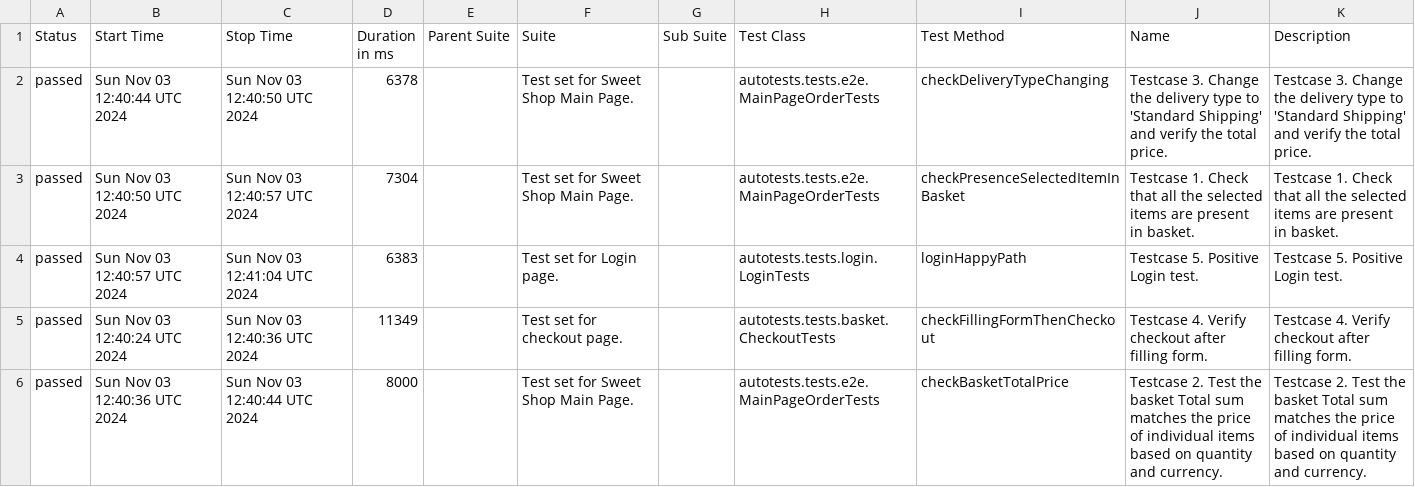
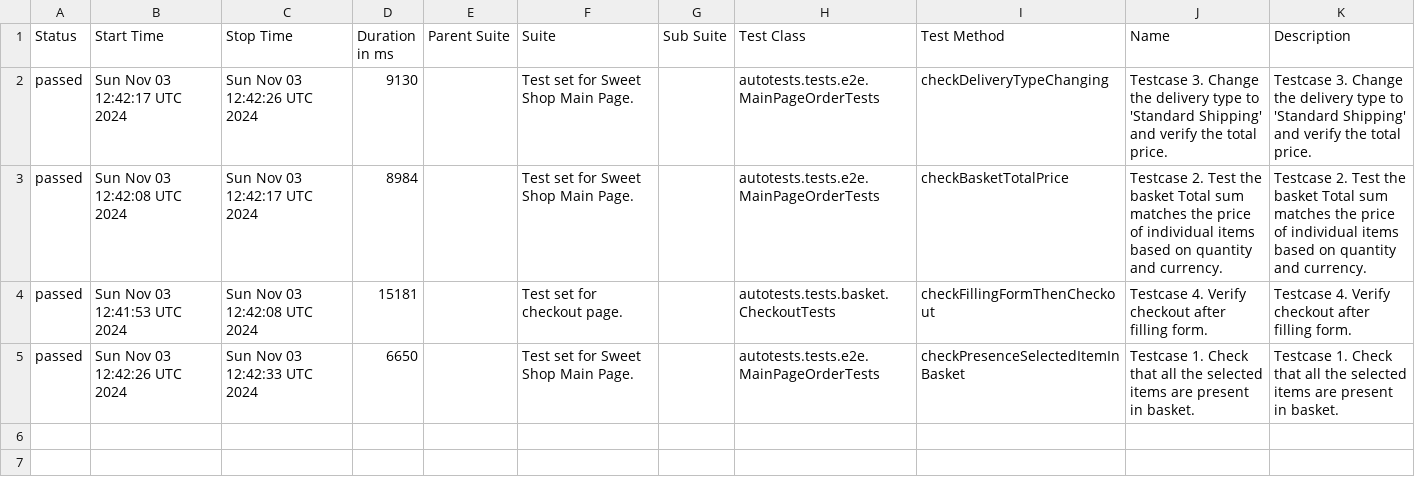
Before and after one commit to xt4k/RakutenSweetShop, a CSV file: data/suites.csv, drawn as a sheet.

```diff
--- a/data/suites.csv
+++ b/data/suites.csv
@@ -1,6 +1,5 @@
 "Status","Start Time","Stop Time","Duration in ms","Parent Suite","Suite","Sub Suite","Test Class","Test Method","Name","Description"
-"passed","Sun Nov 03 12:40:44 UTC 2024","Sun Nov 03 12:40:50 UTC 2024","6378","","Test set for Sweet Shop Main Page.","","autotests.tests.e2e.MainPageOrderTests","checkDeliveryTypeChanging","Testcase 3. Change the delivery type to 'Standard Shipping' and verify the total price.","Testcase 3. Change the delivery type to 'Standard Shipping' and verify the total price."
-"passed","Sun Nov 03 12:40:50 UTC 2024","Sun Nov 03 12:40:57 UTC 2024","7304","","Test set for Sweet Shop Main Page.","","autotests.tests.e2e.MainPageOrderTests","checkPresenceSelectedItemInBasket","Testcase 1. Check that all the selected items are present in basket.","Testcase 1. Check that all the selected items are present in basket."
-"passed","Sun Nov 03 12:40:57 UTC 2024","Sun Nov 03 12:41:04 UTC 2024","6383","","Test set for Login page.","","autotests.tests.login.LoginTests","loginHappyPath","Testcase 5. Positive Login test.","Testcase 5. Positive Login test."
-"passed","Sun Nov 03 12:40:24 UTC 2024","Sun Nov 03 12:40:36 UTC 2024","11349","","Test set for checkout page.","","autotests.tests.basket.CheckoutTests","checkFillingFormThenCheckout","Testcase 4. Verify checkout after filling form.","Testcase 4. Verify checkout after filling form."
-"passed","Sun Nov 03 12:40:36 UTC 2024","Sun Nov 03 12:40:44 UTC 2024","8000","","Test set for Sweet Shop Main Page.","","autotests.tests.e2e.MainPageOrderTests","checkBasketTotalPrice","Testcase 2. Test the basket Total sum matches the price of individual items based on quantity and currency.","Testcase 2. Test the basket Total sum matches the price of individual items based on quantity and currency."
+"passed","Sun Nov 03 12:42:17 UTC 2024","Sun Nov 03 12:42:26 UTC 2024","9130","","Test set for Sweet Shop Main Page.","","autotests.tests.e2e.MainPageOrderTests","checkDeliveryTypeChanging","Testcase 3. Change the delivery type to 'Standard Shipping' and verify the total price.","Testcase 3. Change the delivery type to 'Standard Shipping' and verify the total price."
+"passed","Sun Nov 03 12:42:08 UTC 2024","Sun Nov 03 12:42:17 UTC 2024","8984","","Test set for Sweet Shop Main Page.","","autotests.tests.e2e.MainPageOrderTests","checkBasketTotalPrice","Testcase 2. Test the basket Total sum matches the price of individual items based on quantity and currency.","Testcase 2. Test the basket Total sum matches the price of individual items based on quantity and currency."
+"passed","Sun Nov 03 12:41:53 UTC 2024","Sun Nov 03 12:42:08 UTC 2024","15181","","Test set for checkout page.","","autotests.tests.basket.CheckoutTests","checkFillingFormThenCheckout","Testcase 4. Verify checkout after filling form.","Testcase 4. Verify checkout after filling form."
+"passed","Sun Nov 03 12:42:26 UTC 2024","Sun Nov 03 12:42:33 UTC 2024","6650","","Test set for Sweet Shop Main Page.","","autotests.tests.e2e.MainPageOrderTests","checkPresenceSelectedItemInBasket","Testcase 1. Check that all the selected items are present in basket.","Testcase 1. Check that all the selected items are present in basket."
```
Also changed, not shown: 41 other files.
